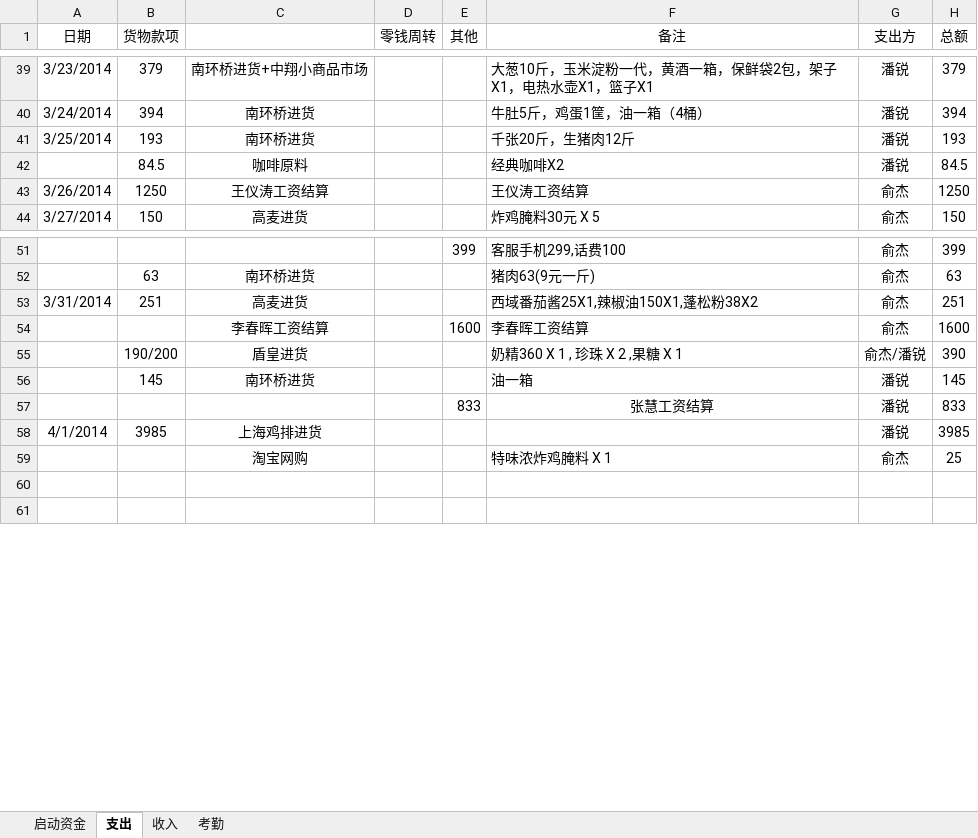
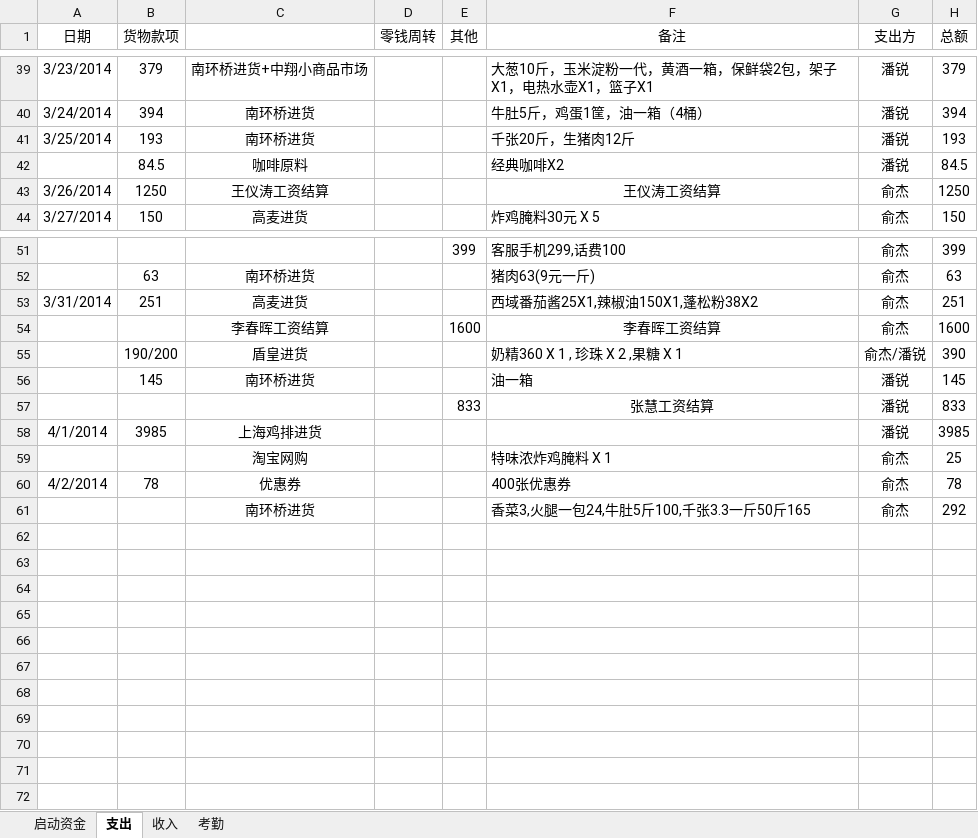
Before and after one commit to suda8/test, an Excel workbook: 食堂窗口收支明细表.xlsx, sheet 支出, drawn as a sheet; only a part is shown, gaps mark what is left out; values as stored, in another font and other column widths than the file's, no borders; the diff names each change by its address in the sheet, - before the commit and + after, or states it on an @@ line.

Commit message:
俞杰更新4.2进货信息

```diff
--- a/食堂窗口收支明细表.xlsx (sheet 支出)
+++ b/食堂窗口收支明细表.xlsx (sheet 支出)
-F43 alignment: left
+F43 alignment: center
-F54 alignment: left
+F54 alignment: center
+row 60: 4/2/2014 | 78 | 优惠券 |  |  | 400张优惠券 | 俞杰 | 78
+row 61:  |  | 南环桥进货 |  |  | 香菜3,火腿一包24,牛肚5斤100,千张3.3一斤50斤165 | 俞杰 | 292
+row 62: (empty)
+row 63: (empty)
+row 64: (empty)
+row 65: (empty)
+row 66: (empty)
+row 67: (empty)
+row 68: (empty)
+row 69: (empty)
+row 70: (empty)
```
